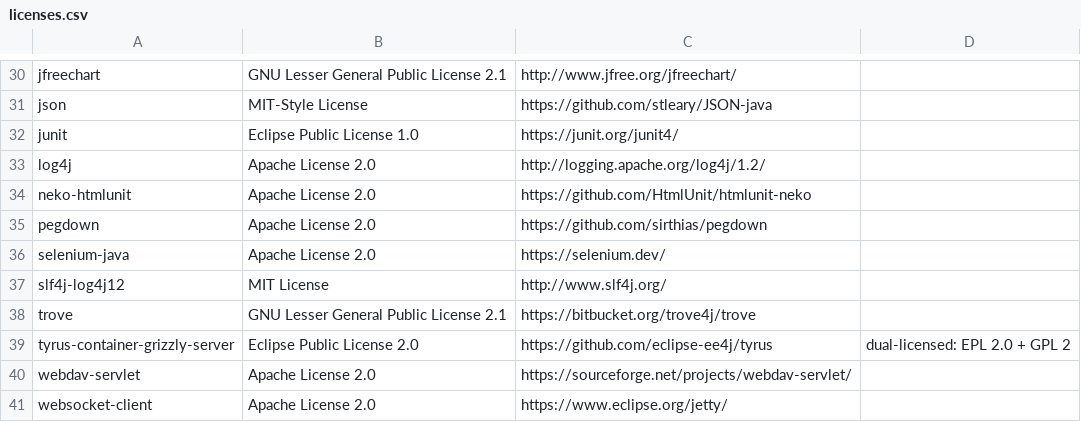
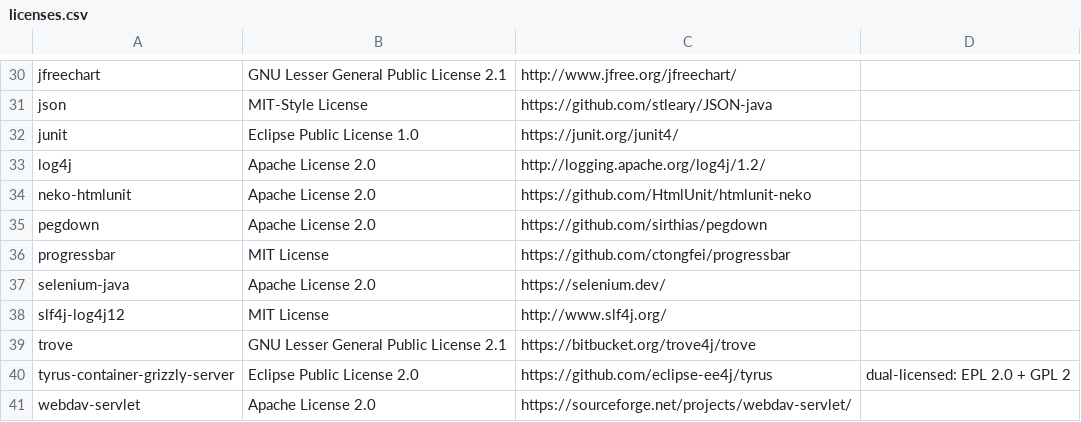
Before and after one commit to Xceptance/XLT, a CSV file: doc/internal-doc/licenses/licenses.csv, drawn as a sheet; only a part is shown, gaps mark what is left out; the shorter side is filled out with more unchanged rows; the diff names each change by its address in the sheet, - before the commit and + after, or states it on an @@ line.

Commit message:
#79: Enable compressed result storage #80: Add a simple progress indication for report creation

```diff
--- a/doc/internal-doc/licenses/licenses.csv
+++ b/doc/internal-doc/licenses/licenses.csv
+row 36: progressbar | MIT License | https://github.com/ctongfei/progressbar
```
Also changed, not shown: 18 other files.
